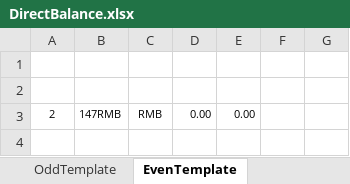
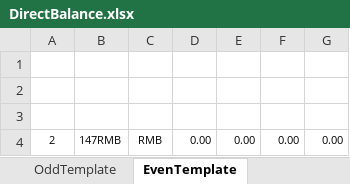
Before and after one commit to starixvn/new-accounting-portal_reportnet, an Excel workbook: Reports.Sites/ExcelTemplate/DirectBalance/DirectBalance.xlsx, sheet EvenTemplate, drawn as a sheet; values as stored, in another font and other column widths than the file's, no borders; addresses are those after the commit; the diff names each change by its address in the sheet, - before the commit and + after, or states it on an @@ line.

```diff
--- a/Reports.Sites/ExcelTemplate/DirectBalance/DirectBalance.xlsx (sheet EvenTemplate)
+++ b/Reports.Sites/ExcelTemplate/DirectBalance/DirectBalance.xlsx (sheet EvenTemplate)
+row 3: (empty)
-F4: (empty)
+F4: 0.00
-G4: (empty)
+G4: 0.00
```
Also changed, not shown: sheet DirectBalance, sheet OddTemplate, sheet TotalTemplate, Reports.Sites/ExcelTemplate/SuperBalance/SuperBalance.xlsx, 18 other files.
